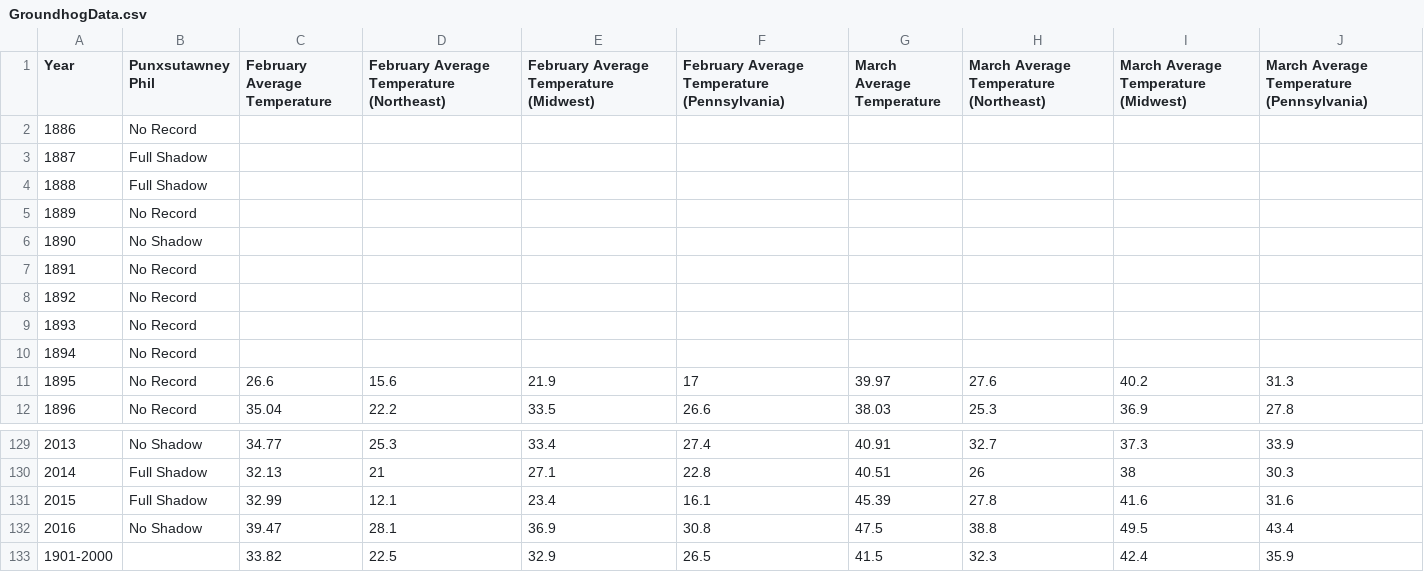
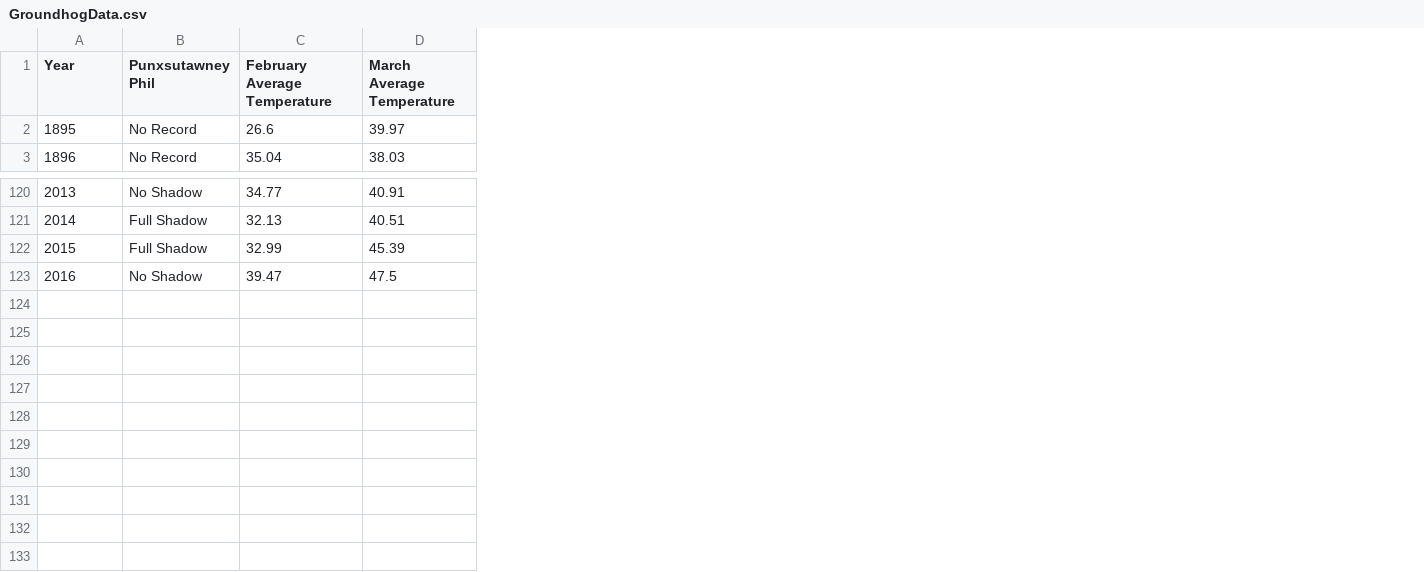
Before and after one commit to ImanolSanchez/Bases-de-datos, a CSV file: GroundhogData.csv, drawn as a sheet; only a part is shown, gaps mark what is left out; the diff names each change by its address in the sheet, - before the commit and + after, or states it on an @@ line.

Commit message:
Add files via upload

```diff
--- a/GroundhogData.csv
+++ b/GroundhogData.csv
-column D, row 1: February Average Temperature (Northeast); rows 11-12: 15.6 | 22.2; rows 129-132: 25.3 | 21 | 12.1 | 28.1
-column E, row 1: February Average Temperature (Midwest); rows 11-12: 21.9 | 33.5; rows 129-132: 33.4 | 27.1 | 23.4 | 36.9
-column F, row 1: February Average Temperature (Pennsylvania); rows 11-12: 17 | 26.6; rows 129-132: 27.4 | 22.8 | 16.1 | 30.8
-column H, row 1: March Average Temperature (Northeast); rows 11-12: 27.6 | 25.3; rows 129-132: 32.7 | 26 | 27.8 | 38.8
-column I, row 1: March Average Temperature (Midwest); rows 11-12: 40.2 | 36.9; rows 129-132: 37.3 | 38 | 41.6 | 49.5
-column J, row 1: March Average Temperature (Pennsylvania); rows 11-12: 31.3 | 27.8; rows 129-132: 33.9 | 30.3 | 31.6 | 43.4
-row 2: 1886 | No Record
-row 3: 1887 | Full Shadow
-row 4: 1888 | Full Shadow
-row 5: 1889 | No Record
-row 6: 1890 | No Shadow
-row 7: 1891 | No Record
-row 8: 1892 | No Record
-row 9: 1893 | No Record
-row 10: 1894 | No Record
-row 133: 1901-2000 |  | 33.82 | 22.5 | 32.9 | 26.5 | 41.5 | 32.3 | 42.4 | 35.9
```
